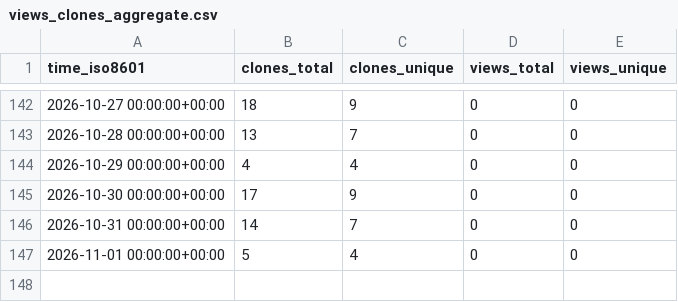
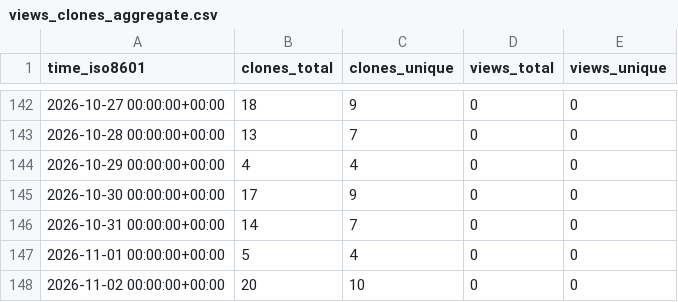
Before and after one commit to alessiobianchini/alessiobianchini, a CSV file: alessiobianchini/alessiobianchini/ghrs-data/views_clones_aggregate.csv, drawn as a sheet; only a part is shown, gaps mark what is left out; the diff names each change by its address in the sheet, - before the commit and + after, or states it on an @@ line.

```diff
--- a/alessiobianchini/alessiobianchini/ghrs-data/views_clones_aggregate.csv
+++ b/alessiobianchini/alessiobianchini/ghrs-data/views_clones_aggregate.csv
+row 148: 2026-11-02 00:00:00+00:00 | 20 | 10 | 0 | 0
```
Also changed, not shown: 1 other file.
